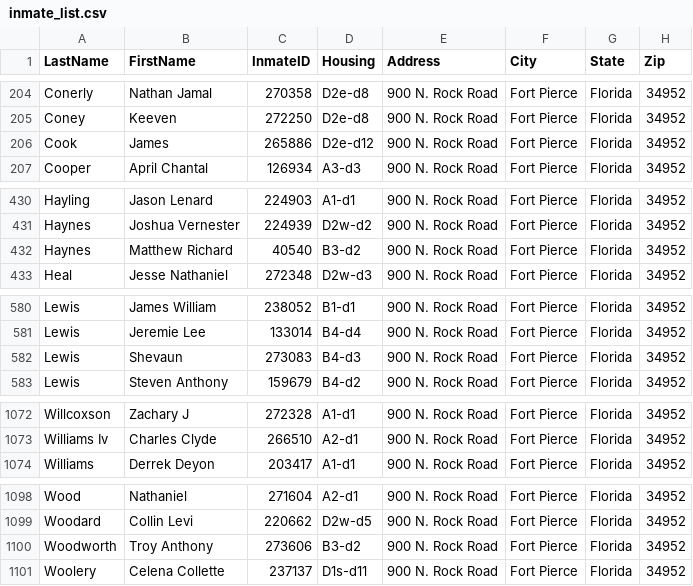
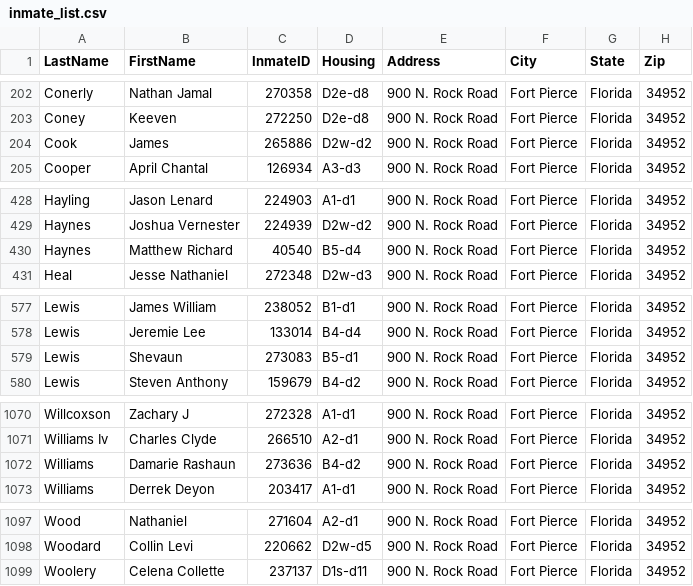
Before and after one commit to webrezaul/david, a CSV file: inmate_list.csv, drawn as a sheet; only a part is shown, gaps mark what is left out; the diff covers the shown part only.

```diff
--- a/inmate_list.csv
+++ b/inmate_list.csv
@@ -205,3 +203,3 @@ Conerly,Nathan Jamal,270358,D2e-d8,900 N. Rock Road,Fort Pierce,Florida,34952
 Coney,Keeven,272250,D2e-d8,900 N. Rock Road,Fort Pierce,Florida,34952
-Cook,James,265886,D2e-d12,900 N. Rock Road,Fort Pierce,Florida,34952
+Cook,James,265886,D2w-d2,900 N. Rock Road,Fort Pierce,Florida,34952
 Cooper,April Chantal,126934,A3-d3,900 N. Rock Road,Fort Pierce,Florida,34952
@@ -431,3 +429,3 @@ Hayling,Jason Lenard,224903,A1-d1,900 N. Rock Road,Fort Pierce,Florida,34952
 Haynes,Joshua Vernester,224939,D2w-d2,900 N. Rock Road,Fort Pierce,Florida,34952
-Haynes,Matthew Richard,40540,B3-d2,900 N. Rock Road,Fort Pierce,Florida,34952
+Haynes,Matthew Richard,40540,B5-d4,900 N. Rock Road,Fort Pierce,Florida,34952
 Heal,Jesse Nathaniel,272348,D2w-d3,900 N. Rock Road,Fort Pierce,Florida,34952
@@ -581,3 +578,3 @@ Lewis,James William,238052,B1-d1,900 N. Rock Road,Fort Pierce,Florida,34952
 Lewis,Jeremie Lee,133014,B4-d4,900 N. Rock Road,Fort Pierce,Florida,34952
-Lewis,Shevaun,273083,B4-d3,900 N. Rock Road,Fort Pierce,Florida,34952
+Lewis,Shevaun,273083,B5-d1,900 N. Rock Road,Fort Pierce,Florida,34952
 Lewis,Steven Anthony,159679,B4-d2,900 N. Rock Road,Fort Pierce,Florida,34952
@@ -1073,2 +1071,3 @@ Willcoxson,Zachary J,272328,A1-d1,900 N. Rock Road,Fort Pierce,Florida,34952
 Williams Iv,Charles Clyde,266510,A2-d1,900 N. Rock Road,Fort Pierce,Florida,34952
+Williams,Damarie Rashaun,273636,B4-d2,900 N. Rock Road,Fort Pierce,Florida,34952
 Williams,Derrek Deyon,203417,A1-d1,900 N. Rock Road,Fort Pierce,Florida,34952
@@ -1099,3 +1098,2 @@ Wood,Nathaniel,271604,A2-d1,900 N. Rock Road,Fort Pierce,Florida,34952
 Woodard,Collin Levi,220662,D2w-d5,900 N. Rock Road,Fort Pierce,Florida,34952
-Woodworth,Troy Anthony,273606,B3-d2,900 N. Rock Road,Fort Pierce,Florida,34952
 Woolery,Celena Collette,237137,D1s-d11,900 N. Rock Road,Fort Pierce,Florida,34952
```
Also changed, not shown: 5 added rows, 7 removed rows and 9 edited cells elsewhere in this file, 1 other file.
